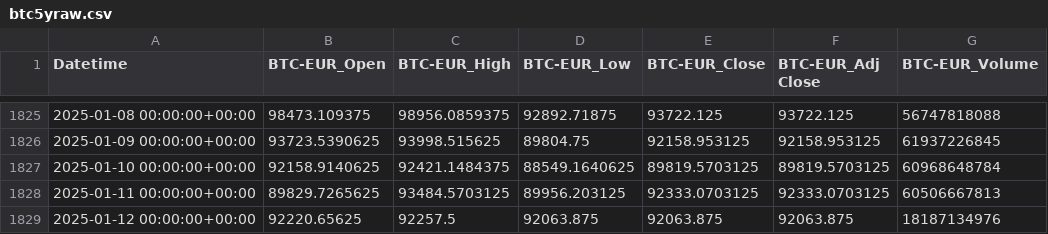
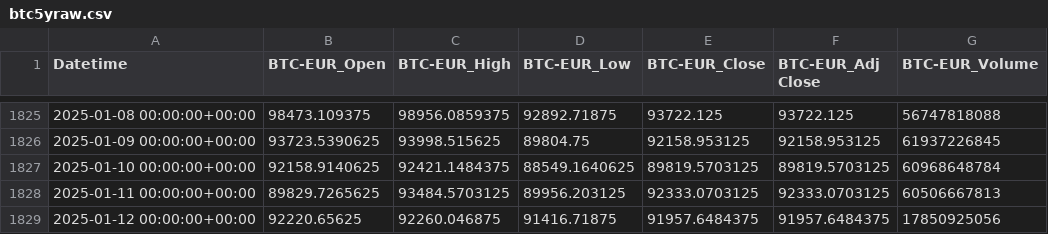
Before and after one commit to TomUszyn/PFDA-project, a CSV file: data/csv/raw/btc5yraw.csv, drawn as a sheet; only a part is shown, gaps mark what is left out.

```diff
--- a/data/csv/raw/btc5yraw.csv
+++ b/data/csv/raw/btc5yraw.csv
@@ -1828,2 +1828,2 @@ Datetime,BTC-EUR_Open,BTC-EUR_High,BTC-EUR_Low,BTC-EUR_Close,BTC-EUR_Adj Close,B
 2025-01-11 00:00:00+00:00,89829.7265625,93484.5703125,89956.203125,92333.0703125,92333.0703125,60506667813
-2025-01-12 00:00:00+00:00,92220.65625,92257.5,92063.875,92063.875,92063.875,18187134976
+2025-01-12 00:00:00+00:00,92220.65625,92260.046875,91416.71875,91957.6484375,91957.6484375,17850925056
```
Also changed, not shown: data/csv/statistics/descriptiveStatistics.csv, 9 other files.
